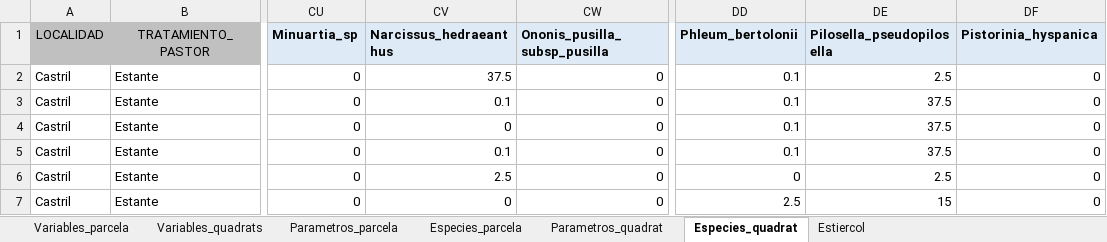
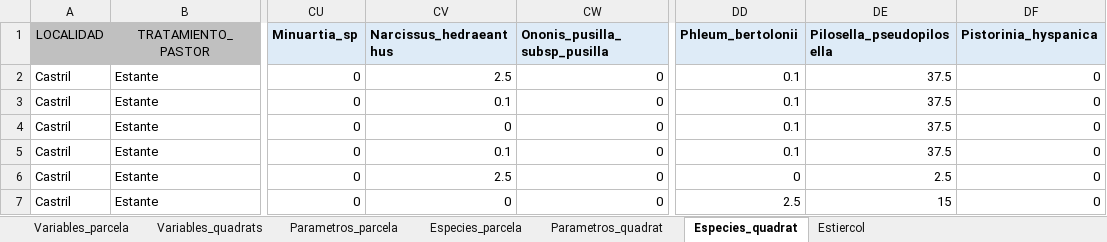
Before and after one commit to ajpelu/human_ecology, an Excel workbook: data/Datos_para_Antonio.xlsx, sheet Especies_quadrat, drawn as a sheet; only a part is shown, gaps mark what is left out; values as stored, in another font and other column widths than the file's, no borders; the diff names each change by its address in the sheet, - before the commit and + after, or states it on an @@ line.

Commit message:
fix error Narcisuss coverage

```diff
--- a/data/Datos_para_Antonio.xlsx (sheet Especies_quadrat)
+++ b/data/Datos_para_Antonio.xlsx (sheet Especies_quadrat)
-CV2 (Narcissus_hedraeanthus): 37.5
+CV2 (Narcissus_hedraeanthus): 2.5
-DE2 (Pilosella_pseudopilosella): 2.5
+DE2 (Pilosella_pseudopilosella): 37.5
```
